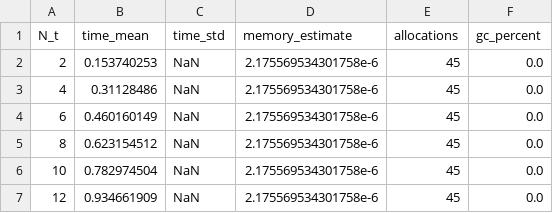
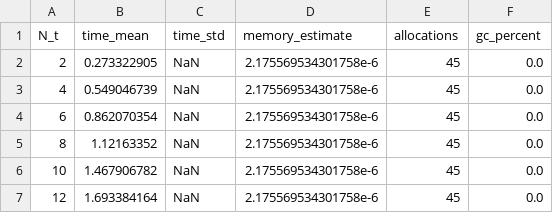
Before and after one commit to PritRaj1/KAEM-profile, a CSV file: benches/results/temperatures.csv, drawn as a sheet.

```diff
--- a/benches/results/temperatures.csv
+++ b/benches/results/temperatures.csv
@@ -1,7 +1,7 @@
 N_t,time_mean,time_std,memory_estimate,allocations,gc_percent
-2,0.153740253,NaN,2.175569534301758e-6,45,0.0
-4,0.31128486,NaN,2.175569534301758e-6,45,0.0
-6,0.460160149,NaN,2.175569534301758e-6,45,0.0
-8,0.623154512,NaN,2.175569534301758e-6,45,0.0
-10,0.782974504,NaN,2.175569534301758e-6,45,0.0
-12,0.934661909,NaN,2.175569534301758e-6,45,0.0
+2,0.273322905,NaN,2.175569534301758e-6,45,0.0
+4,0.549046739,NaN,2.175569534301758e-6,45,0.0
+6,0.862070354,NaN,2.175569534301758e-6,45,0.0
+8,1.12163352,NaN,2.175569534301758e-6,45,0.0
+10,1.467906782,NaN,2.175569534301758e-6,45,0.0
+12,1.693384164,NaN,2.175569534301758e-6,45,0.0
```
Also changed, not shown: benches/results/ITS_generation.csv, benches/results/latent_dim.csv, 12 other files.
